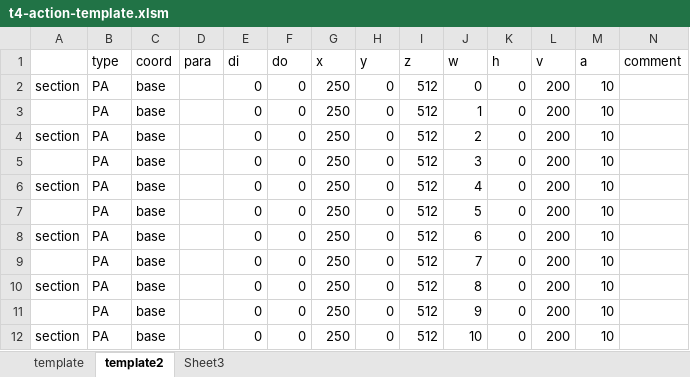
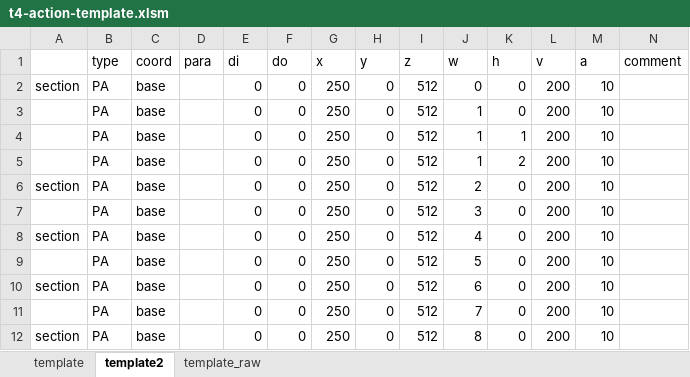
Before and after one commit to ww4u/mct-t4, an Excel workbook: doc/t4-action-template.xlsm, sheet template2, drawn as a sheet; only a part is shown; the shorter side is filled out with more unchanged rows; values as stored, in another font and other column widths than the file's, no borders; the diff names each change by its address in the sheet, - before the commit and + after, or states it on an @@ line.

```diff
--- a/doc/t4-action-template.xlsm (sheet template2)
+++ b/doc/t4-action-template.xlsm (sheet template2)
-sheet tab: Sheet3
+sheet tab: template_raw
+row 4:  | PA | base |  | 0 | 0 | 250 | 0 | 512 | 1 | 1 | 200 | 10
+row 5:  | PA | base |  | 0 | 0 | 250 | 0 | 512 | 1 | 2 | 200 | 10
```
Also changed, not shown: sheet template_raw, 33 other files.
